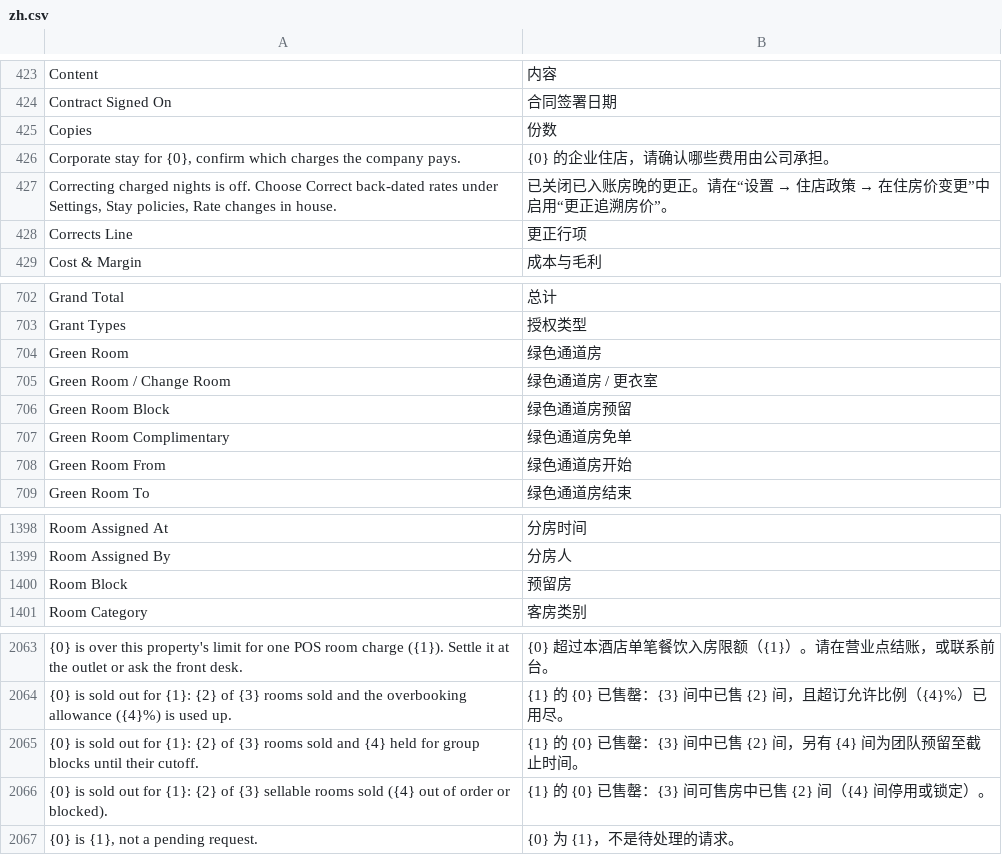
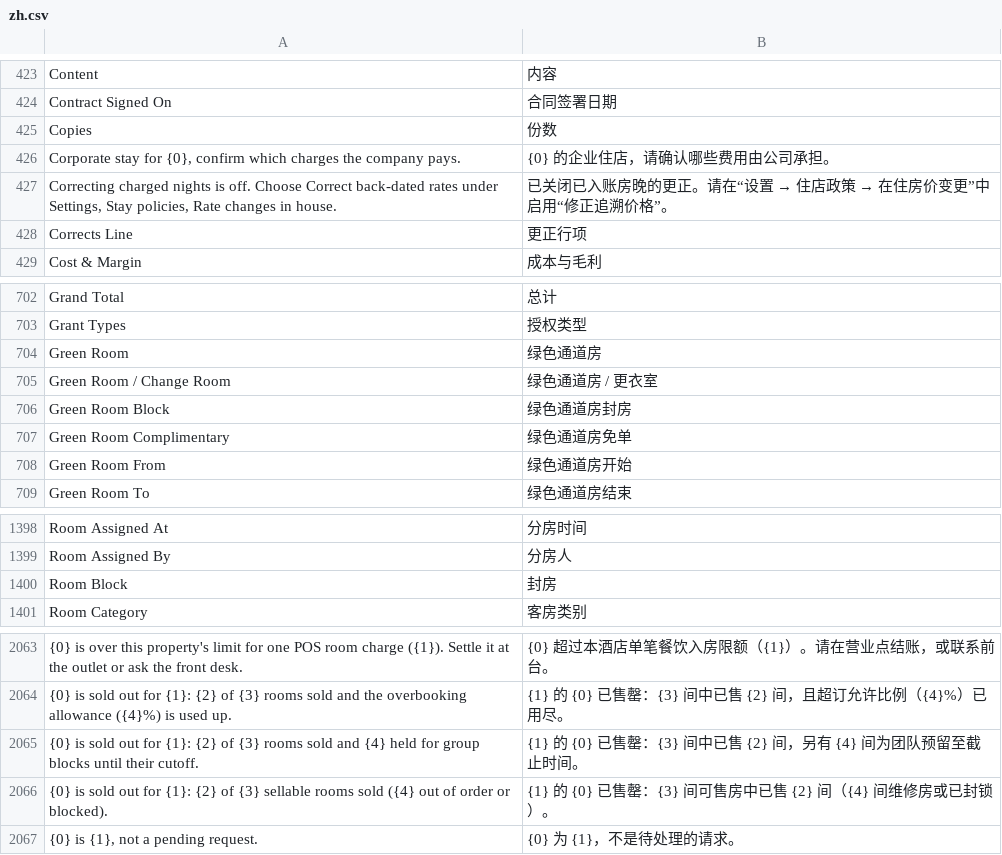
Before and after one commit to Kamra-PMS/kamra-pms, a CSV file: kamra/translations/zh.csv, drawn as a sheet; only a part is shown, gaps mark what is left out; the diff names each change by its address in the sheet, - before the commit and + after, or states it on an @@ line.

```diff
--- a/kamra/translations/zh.csv
+++ b/kamra/translations/zh.csv
-B427: …中启用“更正追溯房价”。
+B427: …中启用“修正追溯价格”。
-B706: 绿色通道房预留
+B706: 绿色通道房封房
-B1400: 预留房
+B1400: 封房
-B2066: {1} 的 {0} 已售罄：{3} 间可售房中已售 {2} 间（{4} 间停用或锁定）。
+B2066: {1} 的 {0} 已售罄：{3} 间可售房中已售 {2} 间（{4} 间维修房或已封锁）。
```
Also changed, not shown: 2 other files.
